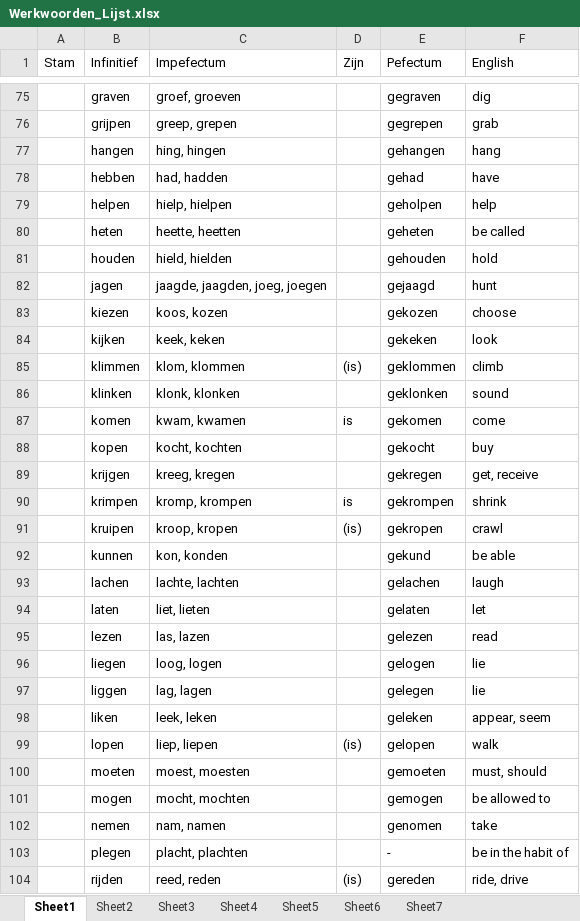
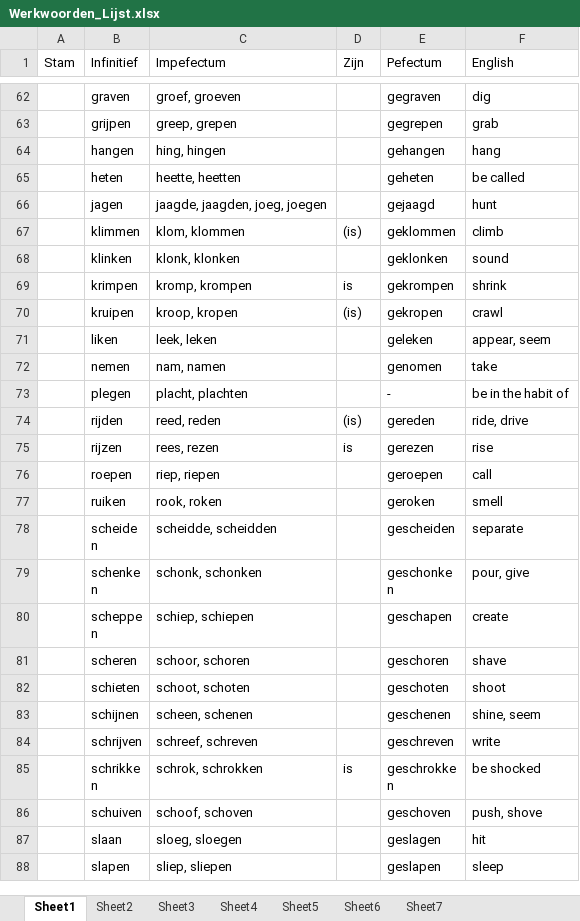
Before and after one commit to chenjiayi8/WerkwoordenMaster, an Excel workbook: Resources/Werkwoorden_Lijst.xlsx, sheet Sheet1, drawn as a sheet; only a part is shown, gaps mark what is left out; the shorter side is filled out with more unchanged rows; values as stored, in another font and other column widths than the file's, no borders; the diff covers the shown part only; the diff names each change by its address in the sheet, - before the commit and + after, or states it on an @@ line.

```diff
--- a/Resources/Werkwoorden_Lijst.xlsx (sheet Sheet1)
+++ b/Resources/Werkwoorden_Lijst.xlsx (sheet Sheet1)
-row 78:  | hebben | had, hadden |  | gehad | have
-row 79:  | helpen | hielp, hielpen |  | geholpen | help
-row 81:  | houden | hield, hielden |  | gehouden | hold
-row 83:  | kiezen | koos, kozen |  | gekozen | choose
-row 84:  | kijken | keek, keken |  | gekeken | look
-row 87:  | komen | kwam, kwamen | is | gekomen | come
-row 88:  | kopen | kocht, kochten |  | gekocht | buy
-row 89:  | krijgen | kreeg, kregen |  | gekregen | get, receive
-row 92:  | kunnen | kon, konden |  | gekund | be able
-row 93:  | lachen | lachte, lachten |  | gelachen | laugh
-row 94:  | laten | liet, lieten |  | gelaten | let
-row 95:  | lezen | las, lazen |  | gelezen | read
-row 96:  | liegen | loog, logen |  | gelogen | lie
-row 97:  | liggen | lag, lagen |  | gelegen | lie
-row 99:  | lopen | liep, liepen | (is) | gelopen | walk
-row 100:  | moeten | moest, moesten |  | gemoeten | must, should
-row 101:  | mogen | mocht, mochten |  | gemogen | be allowed to
```
Also changed, not shown: 27 removed rows and 1 edited cell elsewhere in this sheet, 5 other files.
